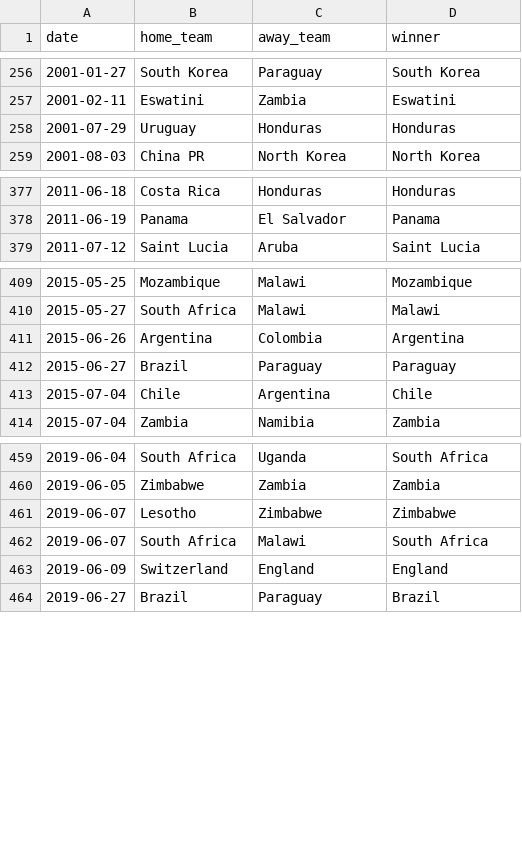
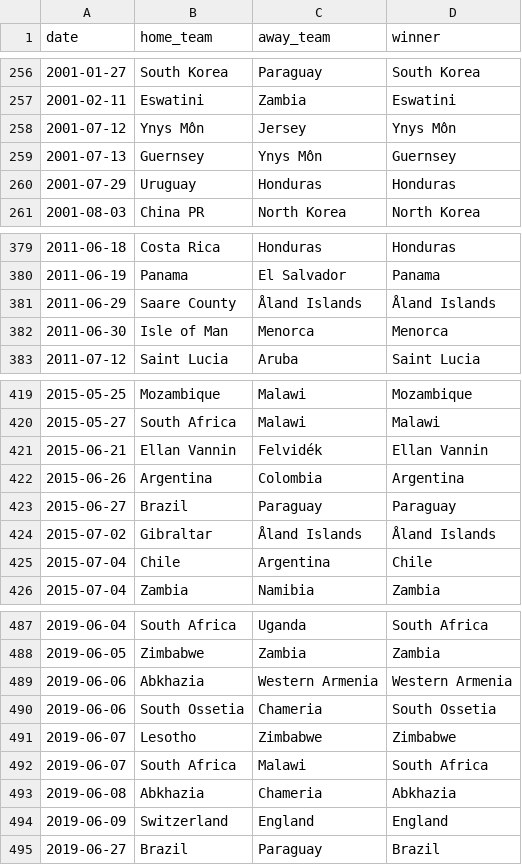
Before and after one commit to Youssouf46/mlops-back, a CSV file: data/footballresults/shootouts.csv, drawn as a sheet; only a part is shown, gaps mark what is left out; the diff covers the shown part only.

```diff
--- a/data/footballresults/shootouts.csv
+++ b/data/footballresults/shootouts.csv
@@ -257,2 +257,4 @@ date,home_team,away_team,winner
 2001-02-11,Eswatini,Zambia,Eswatini
+2001-07-12,Ynys Môn,Jersey,Ynys Môn
+2001-07-13,Guernsey,Ynys Môn,Guernsey
 2001-07-29,Uruguay,Honduras,Honduras
@@ -378,2 +380,4 @@ date,home_team,away_team,winner
 2011-06-19,Panama,El Salvador,Panama
+2011-06-29,Saare County,Åland Islands,Åland Islands
+2011-06-30,Isle of Man,Menorca,Menorca
 2011-07-12,Saint Lucia,Aruba,Saint Lucia
@@ -410,4 +420,6 @@ date,home_team,away_team,winner
 2015-05-27,South Africa,Malawi,Malawi
+2015-06-21,Ellan Vannin,Felvidék,Ellan Vannin
 2015-06-26,Argentina,Colombia,Argentina
 2015-06-27,Brazil,Paraguay,Paraguay
+2015-07-02,Gibraltar,Åland Islands,Åland Islands
 2015-07-04,Chile,Argentina,Chile
@@ -460,4 +488,7 @@ date,home_team,away_team,winner
 2019-06-05,Zimbabwe,Zambia,Zambia
+2019-06-06,Abkhazia,Western Armenia,Western Armenia
+2019-06-06,South Ossetia,Chameria,South Ossetia
 2019-06-07,Lesotho,Zimbabwe,Zimbabwe
 2019-06-07,South Africa,Malawi,South Africa
+2019-06-08,Abkhazia,Chameria,Abkhazia
 2019-06-09,Switzerland,England,England
```
Also changed, not shown: 36 added rows elsewhere in this file, 8 other files.
